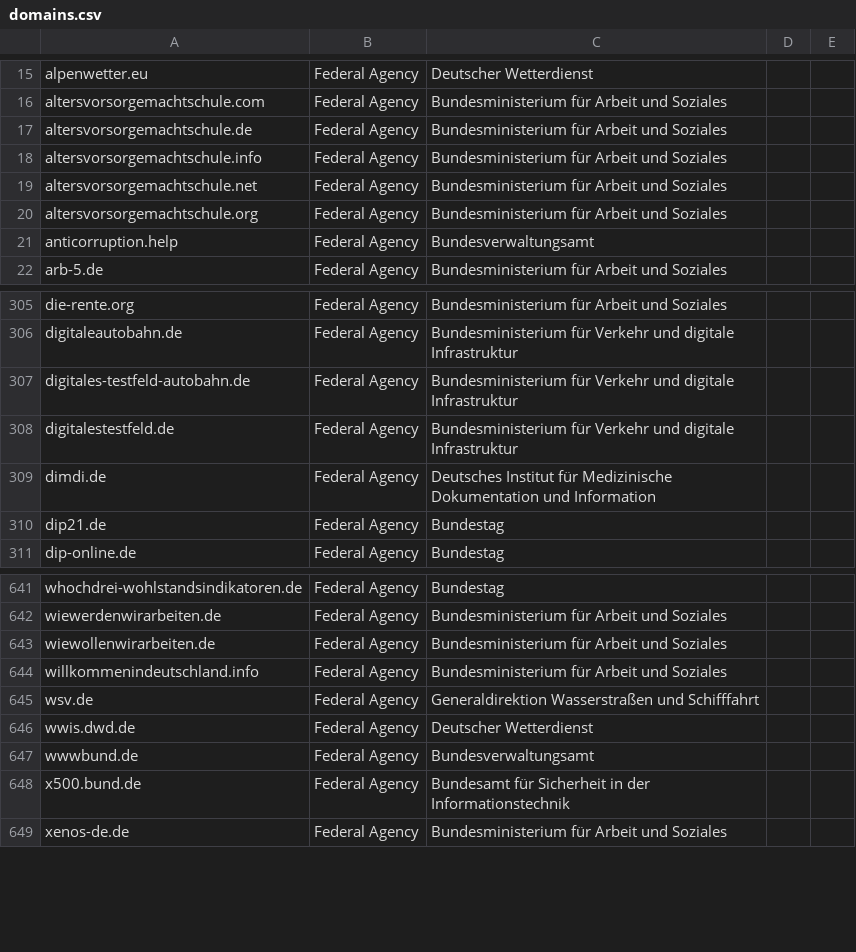
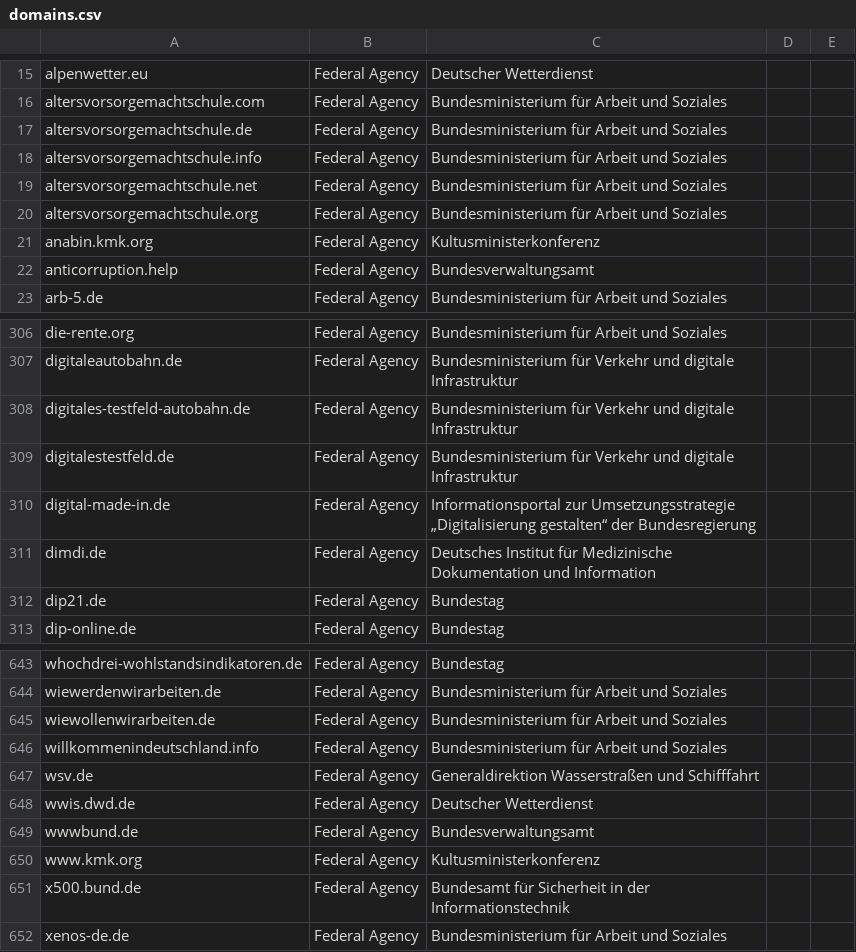
Before and after one commit to robbi5/german-gov-domains, a CSV file: data/domains.csv, drawn as a sheet; only a part is shown, gaps mark what is left out.

Commit message:
Update domains

```diff
--- a/data/domains.csv
+++ b/data/domains.csv
@@ -20,2 +20,3 @@ altersvorsorgemachtschule.net,Federal Agency,Bundesministerium für Arbeit und S
 altersvorsorgemachtschule.org,Federal Agency,Bundesministerium für Arbeit und Soziales,,
+anabin.kmk.org,Federal Agency,Kultusministerkonferenz,,
 anticorruption.help,Federal Agency,Bundesverwaltungsamt,,
@@ -308,2 +309,3 @@ digitales-testfeld-autobahn.de,Federal Agency,Bundesministerium für Verkehr und
 digitalestestfeld.de,Federal Agency,Bundesministerium für Verkehr und digitale Infrastruktur,,
+digital-made-in.de,Federal Agency,Informationsportal zur Umsetzungsstrategie „Digitalisierung gestalten“ der Bundesregierung,,
 dimdi.de,Federal Agency,Deutsches Institut für Medizinische Dokumentation und Information,,
@@ -647,2 +649,3 @@ wwis.dwd.de,Federal Agency,Deutscher Wetterdienst,,
 wwwbund.de,Federal Agency,Bundesverwaltungsamt,,
+www.kmk.org,Federal Agency,Kultusministerkonferenz,,
 x500.bund.de,Federal Agency,Bundesamt für Sicherheit in der Informationstechnik,,
```
Also changed, not shown: data/domains.federal.csv.
